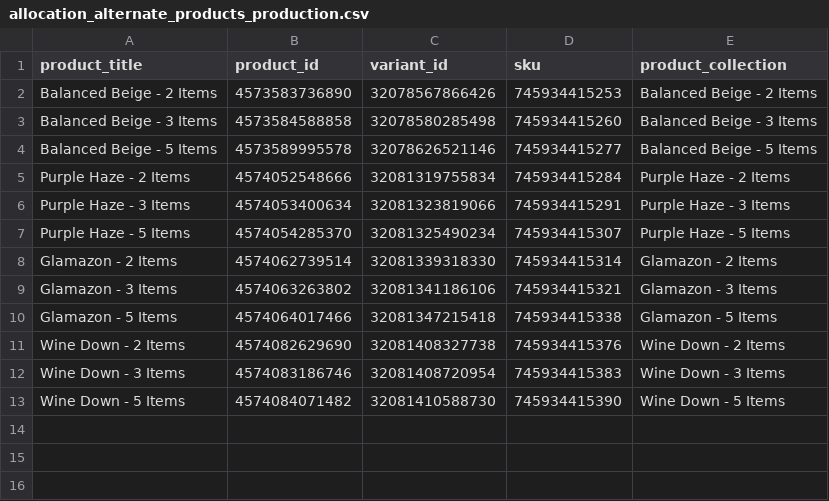
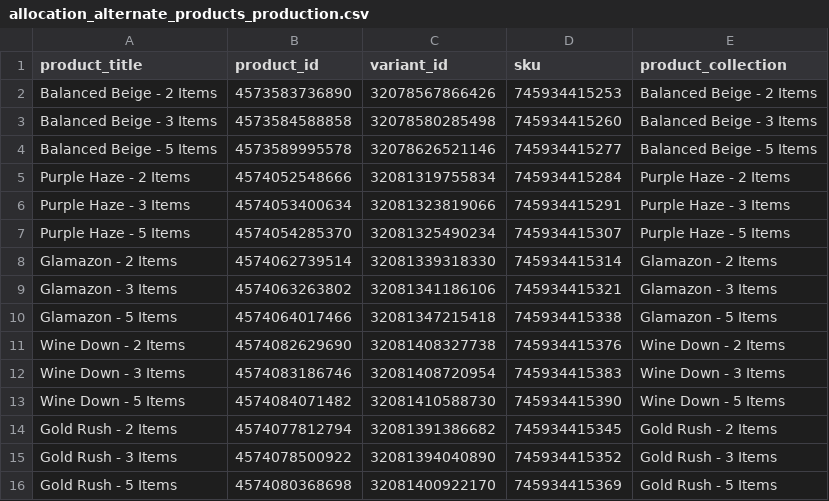
Before and after one commit to FLWallace105/allocation, a CSV file: allocation_alternate_products_production.csv, drawn as a sheet; the diff names each change by its address in the sheet, - before the commit and + after, or states it on an @@ line.

```diff
--- a/allocation_alternate_products_production.csv
+++ b/allocation_alternate_products_production.csv
+row 14: Gold Rush - 2 Items | 4574077812794 | 32081391386682 | 745934415345 | Gold Rush - 2 Items
+row 15: Gold Rush - 3 Items | 4574078500922 | 32081394040890 | 745934415352 | Gold Rush - 3 Items
+row 16: Gold Rush - 5 Items | 4574080368698 | 32081400922170 | 745934415369 | Gold Rush - 5 Items
```
Also changed, not shown: allocation_inventory.csv, allocation_matching_products_production.csv, 7 other files.
